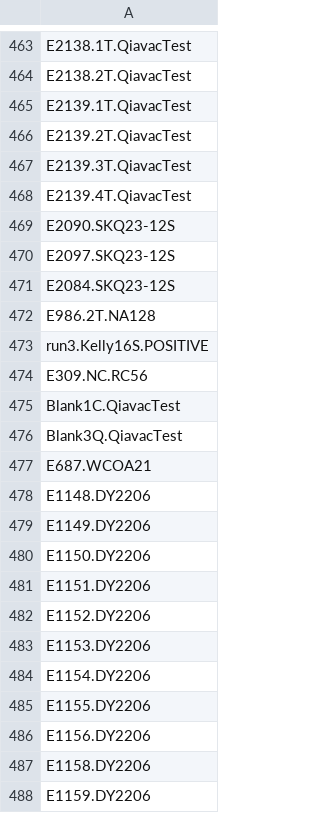
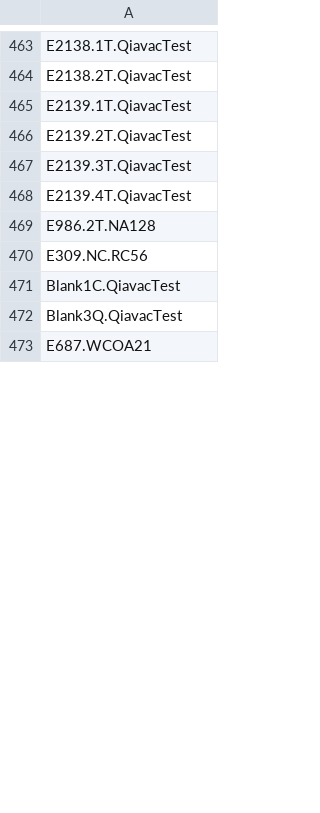
Before and after one commit to NOAA-PMEL/FAIRe-Mapping, a CSV file: projects/EcoFoci/data/logging/unrelated_project_samps_dropped.csv, drawn as a sheet; only a part is shown, gaps mark what is left out; the diff covers the shown part only.

```diff
--- a/projects/EcoFoci/data/logging/unrelated_project_samps_dropped.csv
+++ b/projects/EcoFoci/data/logging/unrelated_project_samps_dropped.csv
@@ -468,7 +468,3 @@ E2139.3T.QiavacTest
 E2139.4T.QiavacTest
-E2090.SKQ23-12S
-E2097.SKQ23-12S
-E2084.SKQ23-12S
 E986.2T.NA128
-run3.Kelly16S.POSITIVE
 E309.NC.RC56
@@ -477,12 +473 @@ Blank3Q.QiavacTest
 E687.WCOA21
-E1148.DY2206
-E1149.DY2206
-E1150.DY2206
-E1151.DY2206
-E1152.DY2206
-E1153.DY2206
-E1154.DY2206
-E1155.DY2206
-E1156.DY2206
-E1158.DY2206
-E1159.DY2206
```
Also changed, not shown: 1 added row and 153 removed rows elsewhere in this file, projects/EcoFoci/data/logging/samps_not_sequenced.csv, projects/EcoFoci/dy2012/data/dy2012_faire.csv, 9 other files.
